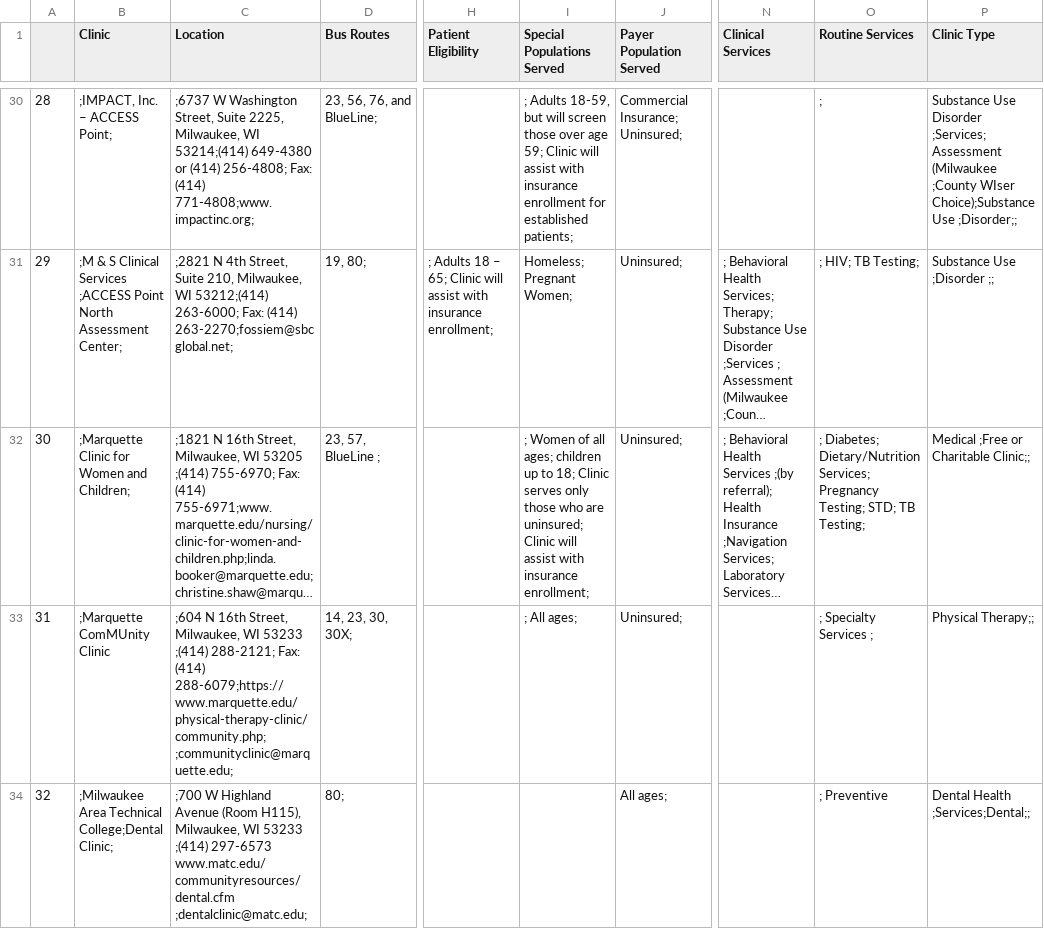
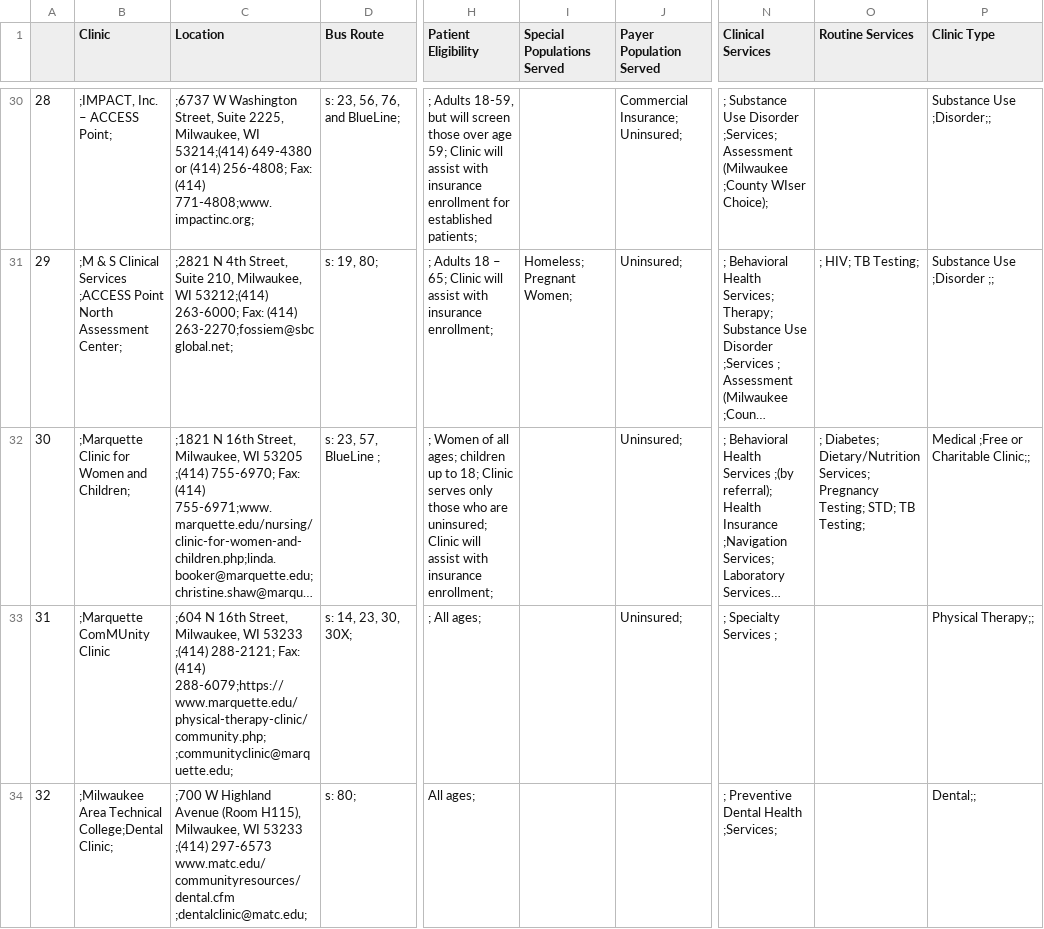
Before and after one commit to codeformilwaukee/mke-safety-net-clinic, a CSV file: src/data/clinic_data_final.csv, drawn as a sheet; only a part is shown, gaps mark what is left out; long unchanged cells end in …; the diff covers the shown part only; the diff names each change by its address in the sheet, - before the commit and + after, or states it on an @@ line.

```diff
--- a/src/data/clinic_data_final.csv
+++ b/src/data/clinic_data_final.csv
-D1: Bus Routes
+D1: Bus Route
-D30 (Bus Route): 23, 56, 76, and BlueLine;
+D30 (Bus Route): s: 23, 56, 76, and BlueLine;
-H30 (Patient Eligibility): (empty)
+H30 (Patient Eligibility): ; Adults 18-59, but will screen those over age 59; Clinic will assist with insurance enrollment for established patients;
-I30 (Special Populations Served): ; Adults 18-59, but will screen those over age 59; Clinic will assist with insurance enrollment for established patients;
+I30 (Special Populations Served): (empty)
-N30 (Clinical Services): (empty)
+N30 (Clinical Services): ; Substance Use Disorder ;Services; Assessment (Milwaukee ;County WIser Choice);
-O30 (Routine Services): ;
+O30 (Routine Services): (empty)
-P30 (Clinic Type): Substance Use Disorder ;Services; Assessment (Milwaukee ;County WIser Choice);Substance Use ;Disorder;;
+P30 (Clinic Type): Substance Use ;Disorder;;
-D31 (Bus Route): 19, 80;
+D31 (Bus Route): s: 19, 80;
-D32 (Bus Route): 23, 57, BlueLine ;
+D32 (Bus Route): s: 23, 57, BlueLine ;
-H32 (Patient Eligibility): (empty)
+H32 (Patient Eligibility): ; Women of all ages; children up to 18; Clinic serves only those who are uninsured; Clinic will assist with insurance enrollment;
-I32 (Special Populations Served): ; Women of all ages; children up to 18; Clinic serves only those who are uninsured; Clinic will assist with insurance enrollment;
+I32 (Special Populations Served): (empty)
-D33 (Bus Route): 14, 23, 30, 30X;
+D33 (Bus Route): s: 14, 23, 30, 30X;
-H33 (Patient Eligibility): (empty)
+H33 (Patient Eligibility): ; All ages;
-I33 (Special Populations Served): ; All ages;
+I33 (Special Populations Served): (empty)
-N33 (Clinical Services): (empty)
+N33 (Clinical Services): ; Specialty Services ;
-O33 (Routine Services): ; Specialty Services ;
+O33 (Routine Services): (empty)
-D34 (Bus Route): 80;
+D34 (Bus Route): s: 80;
-H34 (Patient Eligibility): (empty)
+H34 (Patient Eligibility): All ages;
-J34 (Payer Population Served): All ages;
+J34 (Payer Population Served): (empty)
-N34 (Clinical Services): (empty)
+N34 (Clinical Services): ; Preventive Dental Health ;Services;
-O34 (Routine Services): ; Preventive
+O34 (Routine Services): (empty)
-P34 (Clinic Type): Dental Health ;Services;Dental;;
+P34 (Clinic Type): Dental;;
```
Also changed, not shown: 151 edited cells elsewhere in this file, 2 other files.
